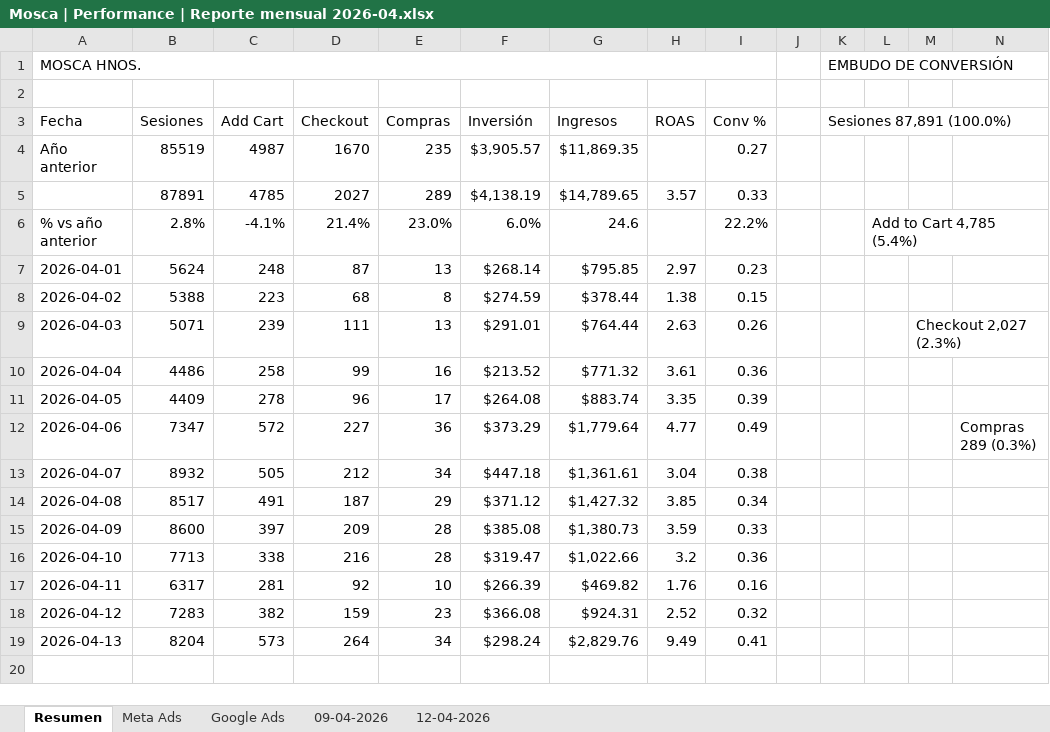
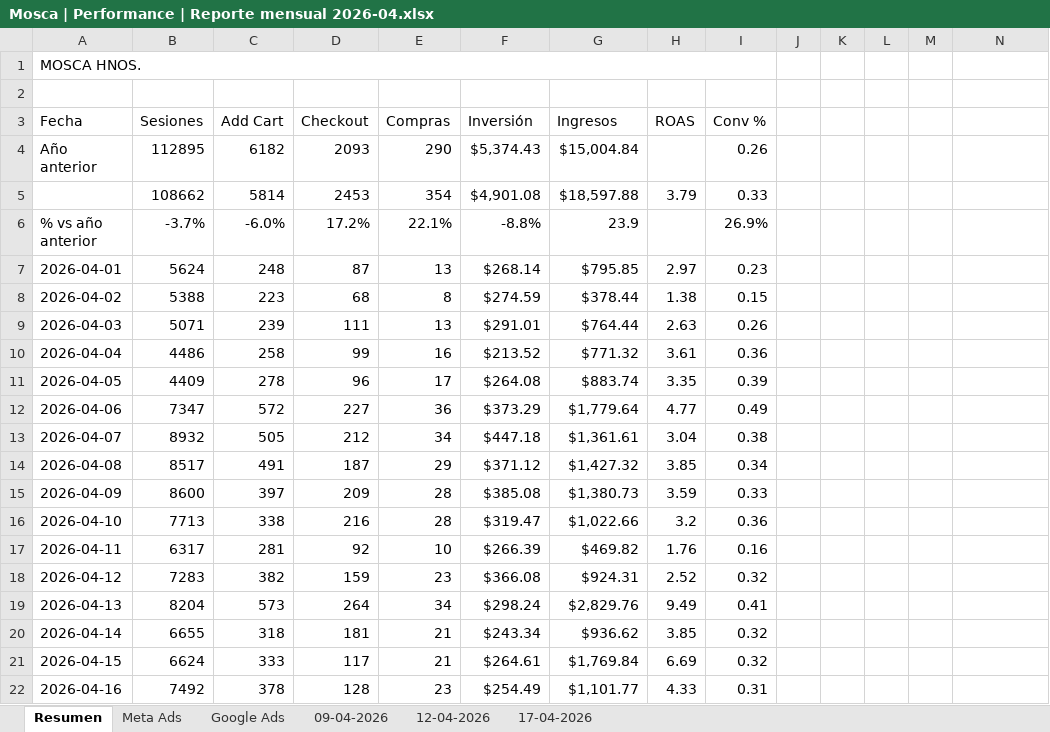
Before and after one commit to agustinagzb-ux/cardinal-mosca-reporter, an Excel workbook: reporter/Mosca | Performance | Reporte mensual 2026-04.xlsx, sheet Resumen, drawn as a sheet; values as stored, in another font and other column widths than the file's, no cell formats; charts and pictures not drawn; removed rows and columns are numbered as before the commit, all else as after; the diff names each change by its address in the sheet, - before the commit and + after, or states it on an @@ line.

Commit message:
Actualiza Resumen y despliegue de reporte
- Elimina embudo de la pestaña Resumen.
- Unifica estructura y anchos de filas/columnas en Resumen.
- Corrige Año anterior y % vs año anterior con período YoY equivalente.
- Incluye actualización del reporte mensual.

Co-Authored-By: Oz <oz-agent@warp.dev>

```diff
--- a/reporter/Mosca | Performance | Reporte mensual 2026-04.xlsx (sheet Resumen)
+++ b/reporter/Mosca | Performance | Reporte mensual 2026-04.xlsx (sheet Resumen)
+sheet tab: 17-04-2026
-K1: EMBUDO DE CONVERSIÓN
+K1: (empty)
-K1:N1 merged
-K3: Sesiones 87,891 (100.0%)
+K3: (empty)
-K3:N3 merged
-B4 (Sesiones): 85519
+B4 (Sesiones): 112895
-C4 (Add Cart): 4987
+C4 (Add Cart): 6182
-D4 (Checkout): 1670
+D4 (Checkout): 2093
-E4 (Compras): 235
+E4 (Compras): 290
-F4 (Inversión): $3,905.57
+F4 (Inversión): $5,374.43
-G4 (Ingresos): $11,869.35
+G4 (Ingresos): $15,004.84
-I4 (Conv %): 0.27
+I4 (Conv %): 0.26
-row 5:  | 87891 | 4785 | 2027 | 289 | $4,138.19 | $14,789.65 | 3.57 | 0.33
+row 5:  | 108662 | 5814 | 2453 | 354 | $4,901.08 | $18,597.88 | 3.79 | 0.33
-B6 (Sesiones): 2.8%
+B6 (Sesiones): -3.7%
-C6 (Add Cart): -4.1%
+C6 (Add Cart): -6.0%
-D6 (Checkout): 21.4%
+D6 (Checkout): 17.2%
-E6 (Compras): 23.0%
+E6 (Compras): 22.1%
-F6 (Inversión): 6.0%
+F6 (Inversión): -8.8%
-G6 (Ingresos): 24.6
+G6 (Ingresos): 23.9
-I6 (Conv %): 22.2%
+I6 (Conv %): 26.9%
-L6: Add to Cart 4,785 (5.4%)
+L6: (empty)
-L6:N6 merged
-M9: Checkout 2,027 (2.3%)
+M9: (empty)
-M9:N9 merged
-N12: Compras 289 (0.3%)
+N12: (empty)
+row 20: 2026-04-14 | 6655 | 318 | 181 | 21 | $243.34 | $936.62 | 3.85 | 0.32
+row 21: 2026-04-15 | 6624 | 333 | 117 | 21 | $264.61 | $1,769.84 | 6.69 | 0.32
+row 22: 2026-04-16 | 7492 | 378 | 128 | 23 | $254.49 | $1,101.77 | 4.33 | 0.31
```
Also changed, not shown: sheet Meta Ads, sheet Google Ads, cell formats, charts or pictures, 1 other file.
